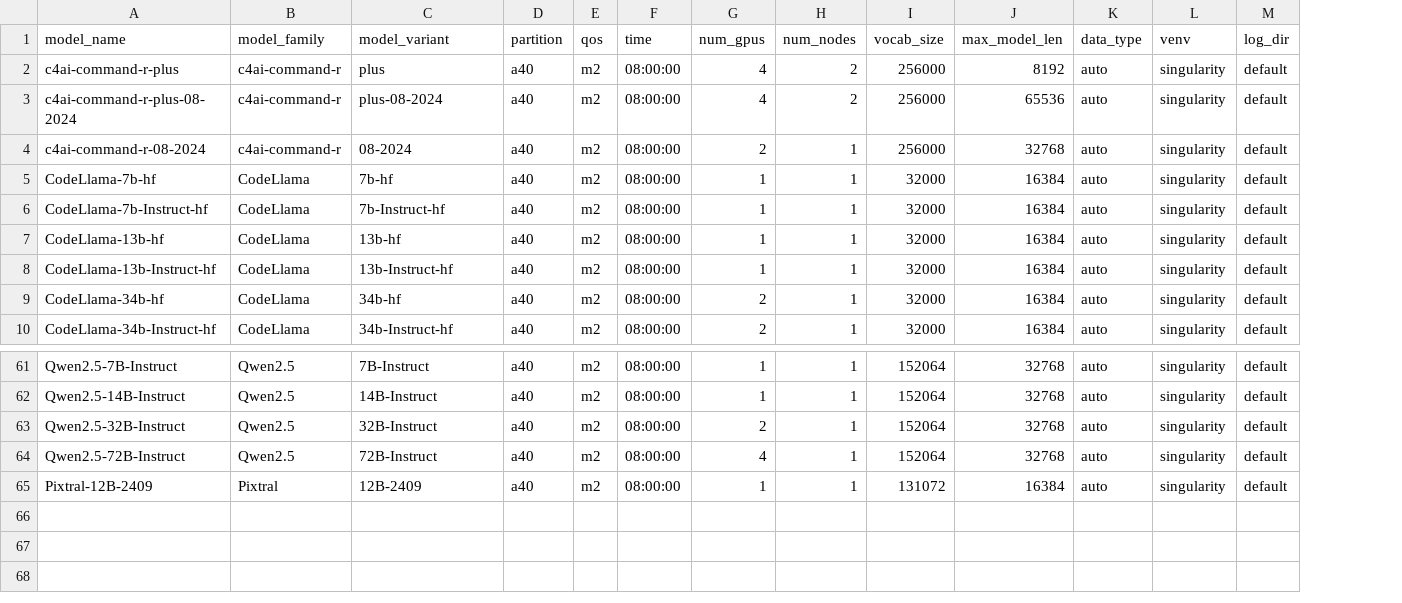
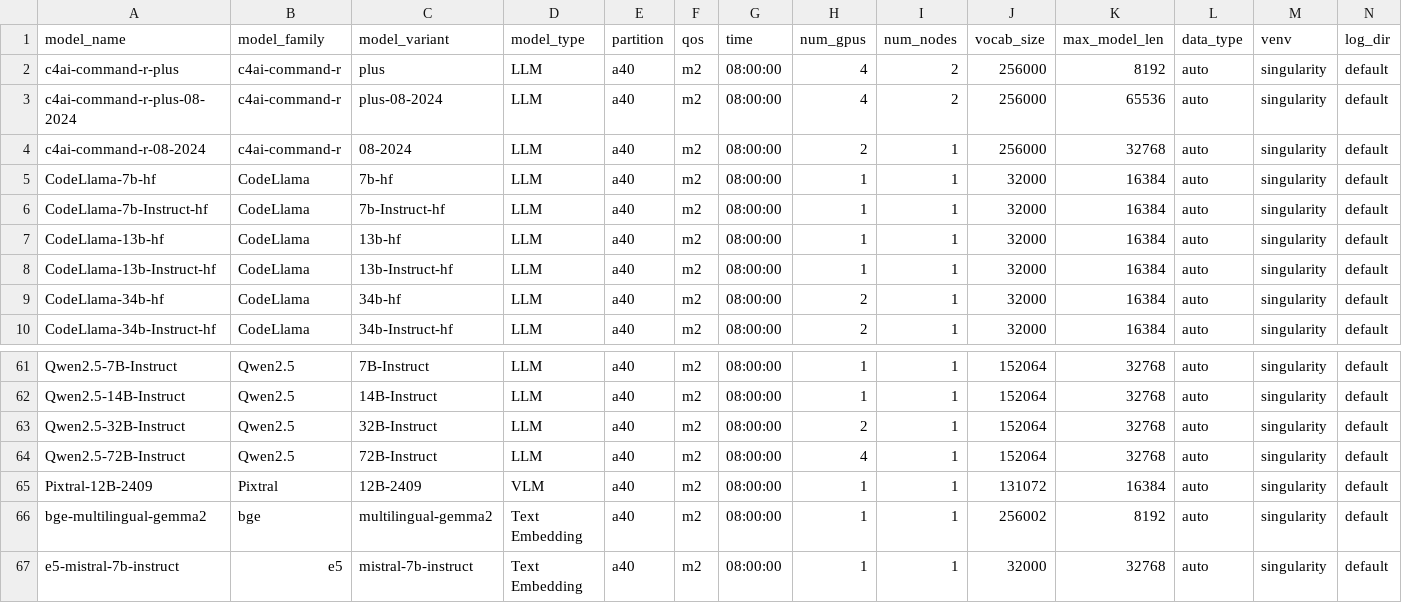
Before and after one commit to VectorInstitute/vector-inference, a CSV file: vec_inf/models/models.csv, drawn as a sheet; only a part is shown, gaps mark what is left out; rows hold the shown columns only; the diff names each change by its address in the sheet, - before the commit and + after, or states it on an @@ line.

Commit message:
Add model type field to models, added 2 text embedding models, updated list command based on model type, updated READMEs, removed debugging code

```diff
--- a/vec_inf/models/models.csv
+++ b/vec_inf/models/models.csv
+column D (model_type), rows 2-10: all LLM; rows 61-65: LLM | LLM | LLM | LLM | VLM
+row 66: bge-multilingual-gemma2 | bge | multilingual-gemma2 | Text Embedding | a40 | m2 | 08:00:00 | 1 | 1 | 256002 | 8192 | auto | singularity | default
+row 67: e5-mistral-7b-instruct | e5 | mistral-7b-instruct | Text Embedding | a40 | m2 | 08:00:00 | 1 | 1 | 32000 | 32768 | auto | singularity | default
```
Also changed, not shown: 5 other files.
